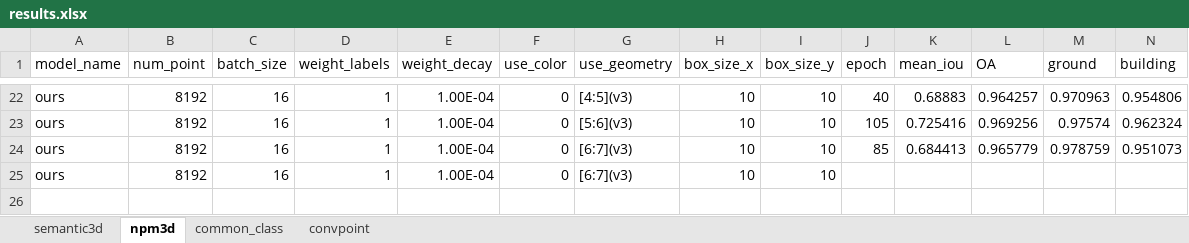
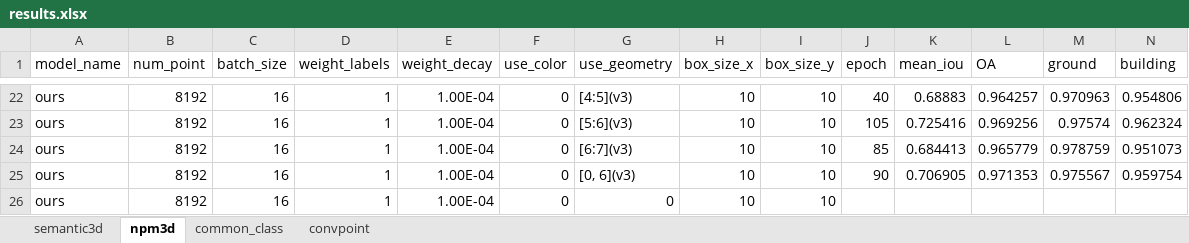
Before and after one commit to yixiaonaiheheima/master_graduation, an Excel workbook: results.xlsx, sheet npm3d, drawn as a sheet; only a part is shown, gaps mark what is left out; values as stored, in another font and other column widths than the file's, no borders; addresses are those after the commit; rows hold the shown columns only; the diff names each change by its address in the sheet, - before the commit and + after, or states it on an @@ line.

Commit message:
save current results

```diff
--- a/results.xlsx (sheet npm3d)
+++ b/results.xlsx (sheet npm3d)
+row 25: ours | 8192 | 16 | 1 | 1.00E-04 | 0 | [0, 6](v3) | 10 | 10 | 90 | 0.706905 | 0.971353 | 0.975567 | 0.959754
-G26 (use_geometry): [6:7](v3)
+G26 (use_geometry): 0
```
Also changed, not shown: sheet semantic3d.
